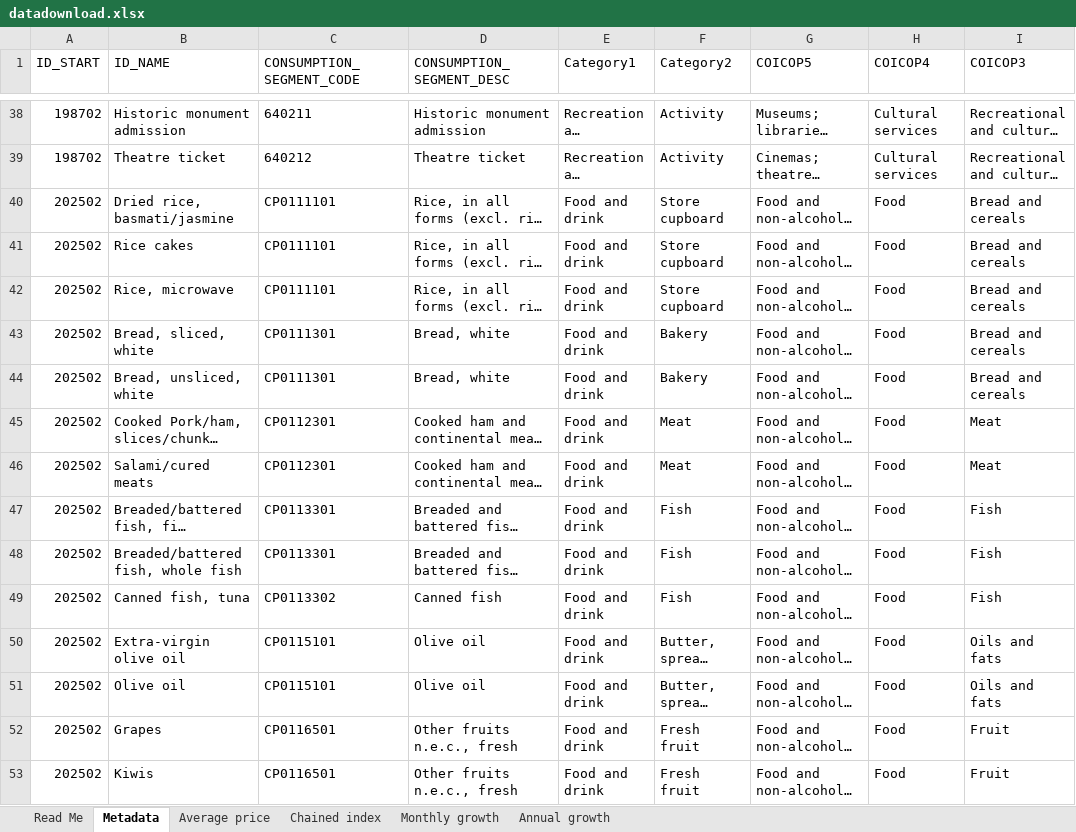
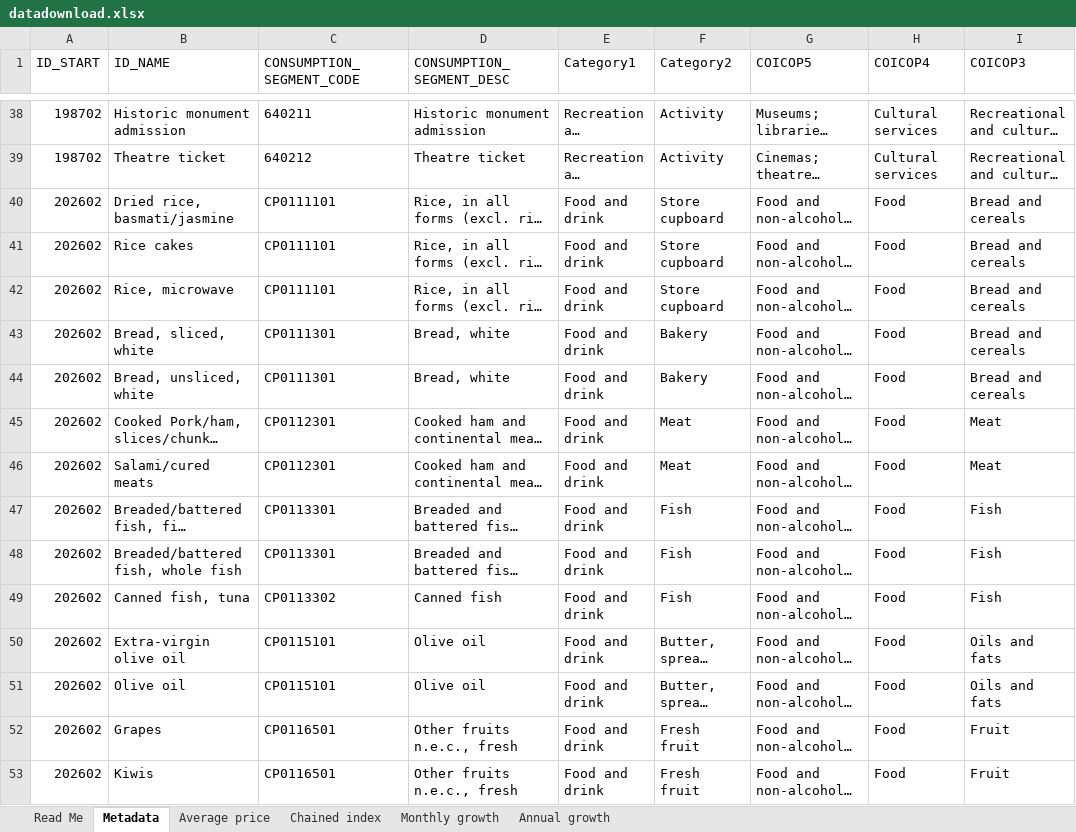
Before and after one commit to ONSdigital/cpi-items-actions, an Excel workbook: datadownload.xlsx, sheet Metadata, drawn as a sheet; only a part is shown, gaps mark what is left out; long unchanged cells end in …; values as stored, in another font and other column widths than the file's, no borders; the diff covers the shown part only; the diff names each change by its address in the sheet, - before the commit and + after, or states it on an @@ line.

```diff
--- a/datadownload.xlsx (sheet Metadata)
+++ b/datadownload.xlsx (sheet Metadata)
-A40:A53 (ID_START): 202502
+A40:A53 (ID_START): 202602
```
Also changed, not shown: 18 edited cells elsewhere in this sheet, sheet Chained index, sheet Monthly growth, sheet Annual growth, sheet Average price, 7 other files.
